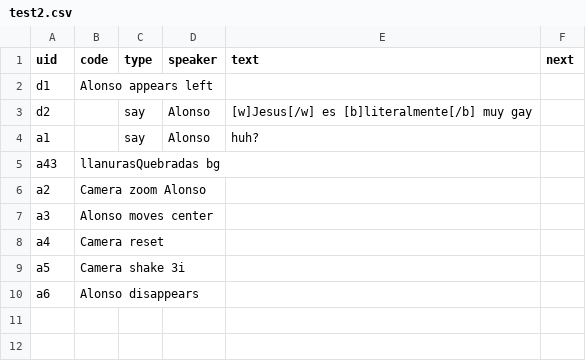
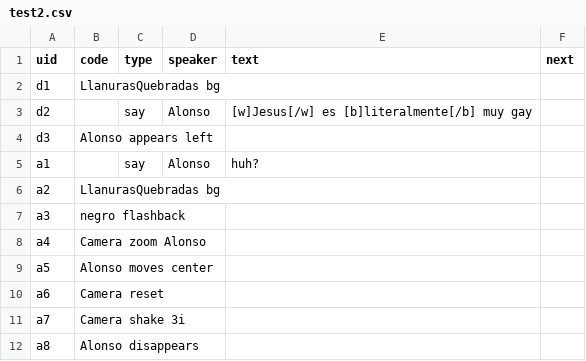
Before and after one commit to alonsomadrigal04/TFG, a CSV file: Assets/Csv/test2.csv, drawn as a sheet.

Commit message:
Add background transitions, UI, shaders & handlers
Add background assets, transition effects, UI stage and command handlers. New background images (Alezkar, negro, pollo renamed/moved) and flashBack audio were added and Backgrounds.tres updated (keys normalized). Implemented BackgroundStage transitions (blur, flash, flashback), BackgroundHandler DSL verbs (trans, flashback) and a UiStage/API plus UiHandler. Added Zoom Blur and Sepia shaders, shader materials and scene updates in test_scene.tscn to expose transitions and a ScreenFlash/Sepia filter. Tweaked CharacterStage appearance animations and added show/hide helpers; made CameraStage AnimateShake public. Expanded Utility/GodotExtensions with multiple helper methods and async waits. Also added DSL commands doc and updated dialog flow (DialogManager) to integrate UI visibility; removed obsolete Instructions.txt.

```diff
--- a/Assets/Csv/test2.csv
+++ b/Assets/Csv/test2.csv
@@ -1,10 +1,12 @@
 uid;code;type;speaker;text;next
-d1;Alonso appears left;;;;
+d1;LlanurasQuebradas bg;;;;
 d2;;say;Alonso;[w]Jesus[/w] es [b]literalmente[/b] muy gay;
+d3;Alonso appears left;;;;
 a1;;say;Alonso;huh?;
-a43;llanurasQuebradas bg;;;;
-a2;Camera zoom Alonso;;;;
-a3;Alonso moves center;;;;
-a4;Camera reset;;;;
-a5;Camera shake  3i;;;;
-a6;Alonso disappears;;;;
+a2;LlanurasQuebradas bg;;;;
+a3;negro flashback;;;;
+a4;Camera zoom Alonso;;;;
+a5;Alonso moves center;;;;
+a6;Camera reset;;;;
+a7;Camera shake  3i;;;;
+a8;Alonso disappears;;;;
```
Also changed, not shown: 31 other files.
